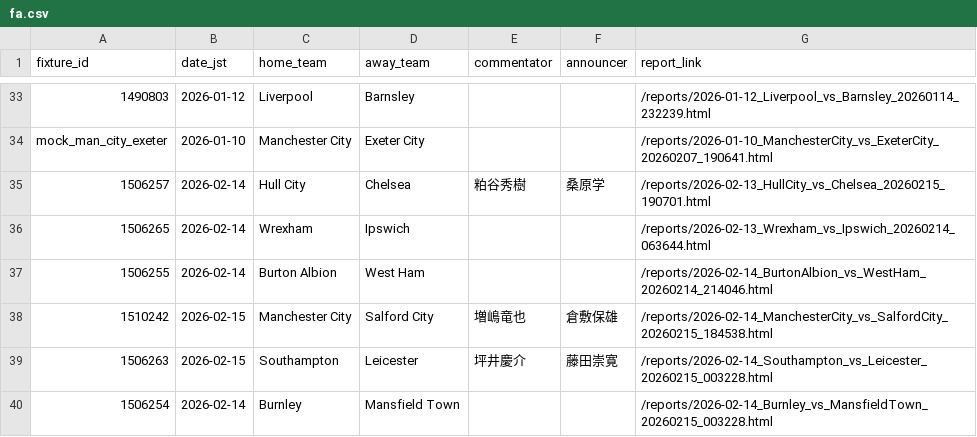
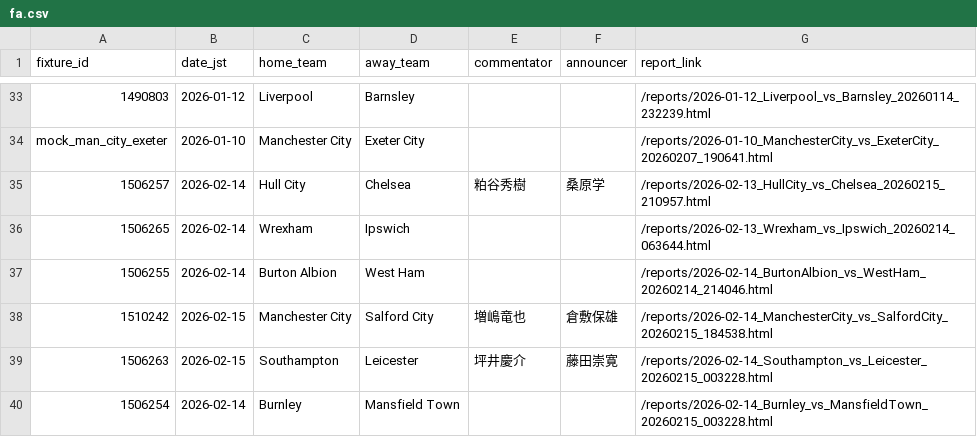
Before and after one commit to igrekplus/football-delay-watching, a CSV file: settings/calendar/fa.csv, drawn as a sheet; only a part is shown, gaps mark what is left out.

```diff
--- a/settings/calendar/fa.csv
+++ b/settings/calendar/fa.csv
@@ -34,3 +34,3 @@ fixture_id,date_jst,home_team,away_team,commentator,announcer,report_link
 mock_man_city_exeter,2026-01-10,Manchester City,Exeter City,,,/reports/2026-01-10_ManchesterCity_vs_ExeterCity_20260207_190641.html
-1506257,2026-02-14,Hull City,Chelsea,粕谷秀樹,桑原学,/reports/2026-02-13_HullCity_vs_Chelsea_20260215_190701.html
+1506257,2026-02-14,Hull City,Chelsea,粕谷秀樹,桑原学,/reports/2026-02-13_HullCity_vs_Chelsea_20260215_210957.html
 1506265,2026-02-14,Wrexham,Ipswich,,,/reports/2026-02-13_Wrexham_vs_Ipswich_20260214_063644.html
```
Also changed, not shown: 2 other files.
